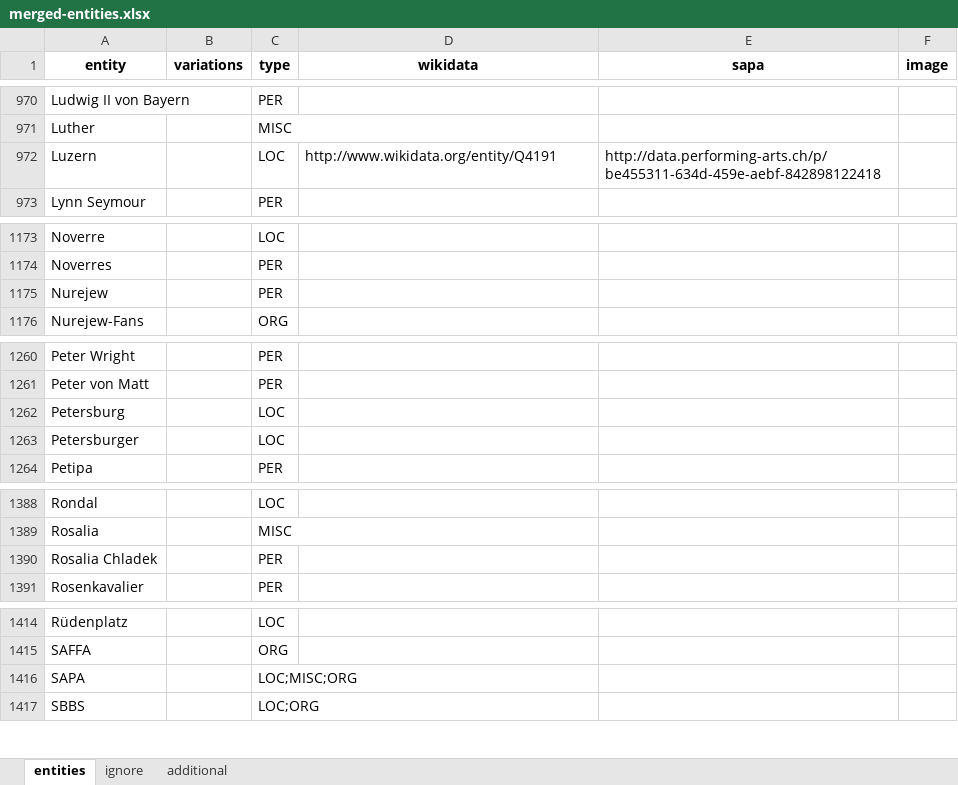
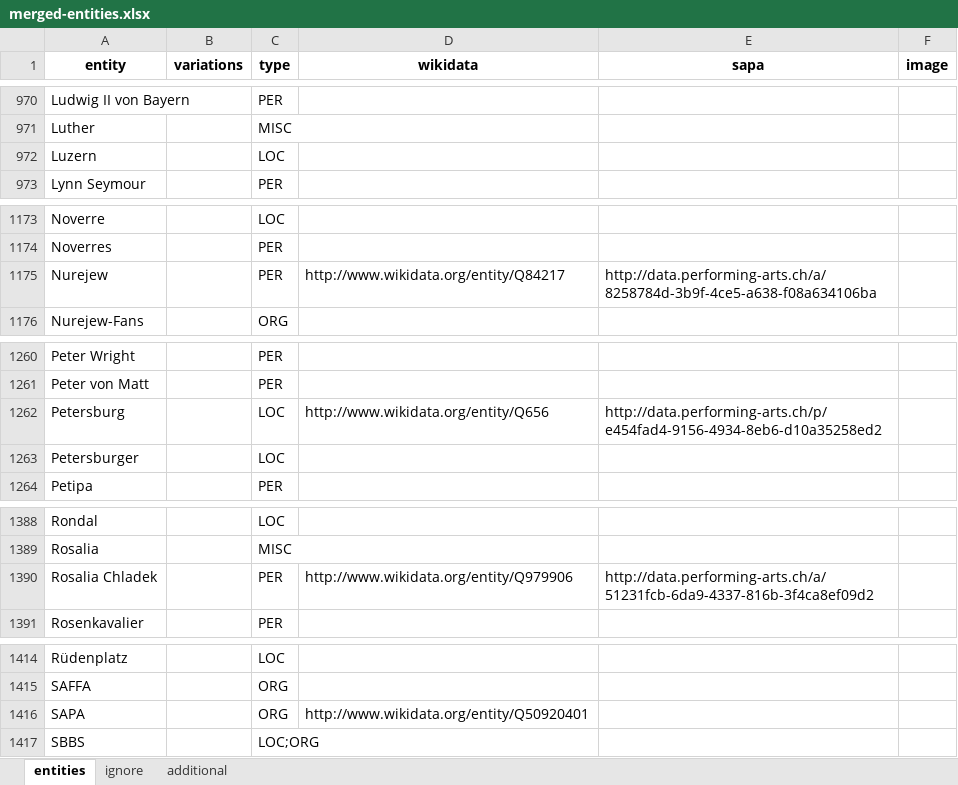
Before and after one commit to sapa/pellaton-experience-data, an Excel workbook: data/merged-entities.xlsx, sheet entities, drawn as a sheet; only a part is shown, gaps mark what is left out; values as stored, in another font and other column widths than the file's, no borders; the diff covers the shown part only; the diff names each change by its address in the sheet, - before the commit and + after, or states it on an @@ line.

```diff
--- a/data/merged-entities.xlsx (sheet entities)
+++ b/data/merged-entities.xlsx (sheet entities)
-D972 (wikidata): http://www.wikidata.org/entity/Q4191
+D972 (wikidata): (empty)
-E972 (sapa): http://data.performing-arts.ch/p/be455311-634d-459e-aebf-842898122418
+E972 (sapa): (empty)
-D1175 (wikidata): (empty)
+D1175 (wikidata): http://www.wikidata.org/entity/Q84217
-E1175 (sapa): (empty)
+E1175 (sapa): http://data.performing-arts.ch/a/8258784d-3b9f-4ce5-a638-f08a634106ba
-D1262 (wikidata): (empty)
+D1262 (wikidata): http://www.wikidata.org/entity/Q656
-E1262 (sapa): (empty)
+E1262 (sapa): http://data.performing-arts.ch/p/e454fad4-9156-4934-8eb6-d10a35258ed2
-D1390 (wikidata): (empty)
+D1390 (wikidata): http://www.wikidata.org/entity/Q979906
-E1390 (sapa): (empty)
+E1390 (sapa): http://data.performing-arts.ch/a/51231fcb-6da9-4337-816b-3f4ca8ef09d2
-C1416 (type): LOC;MISC;ORG
+C1416 (type): ORG
-D1416 (wikidata): (empty)
+D1416 (wikidata): http://www.wikidata.org/entity/Q50920401
```
Also changed, not shown: 36 edited cells elsewhere in this sheet, data/extracted-entities.xlsx, 1 other file.
